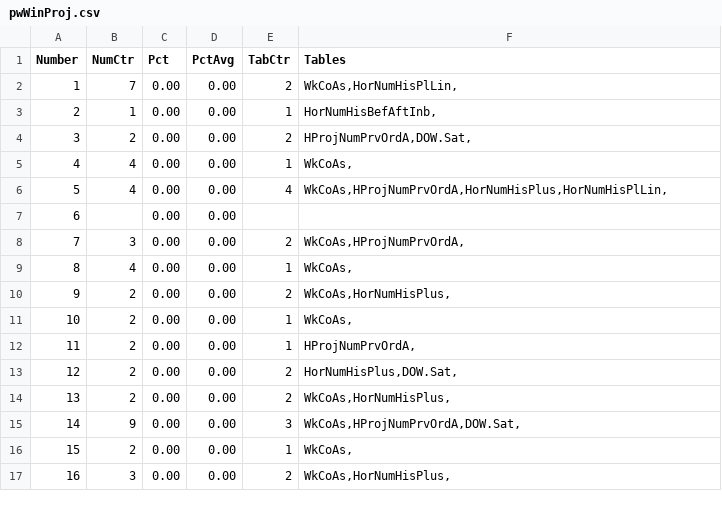
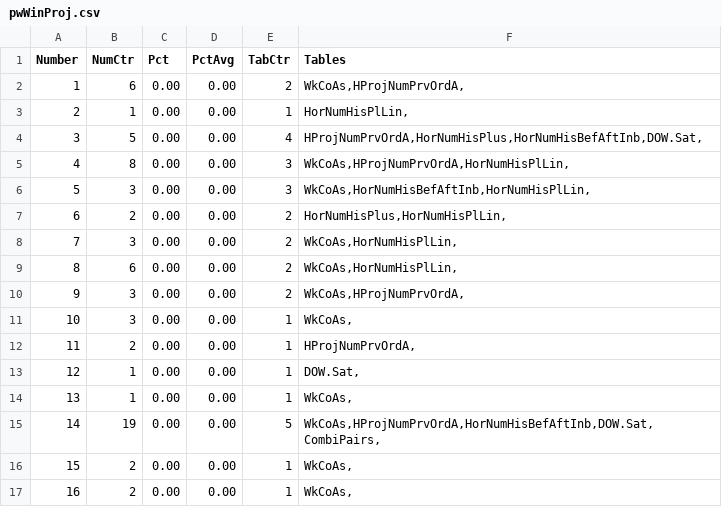
Before and after one commit to csnlcbtt/wix, a CSV file: csv/pwWinProj.csv, drawn as a sheet; only a part is shown; the diff covers the shown part only.

```diff
--- a/csv/pwWinProj.csv
+++ b/csv/pwWinProj.csv
@@ -1,17 +1,17 @@
 "Number","NumCtr","Pct","PctAvg","TabCtr","Tables"
-1,7,0.00,0.00,2,"WkCoAs,HorNumHisPlLin,"
-2,1,0.00,0.00,1,"HorNumHisBefAftInb,"
-3,2,0.00,0.00,2,"HProjNumPrvOrdA,DOW.Sat,"
-4,4,0.00,0.00,1,"WkCoAs,"
-5,4,0.00,0.00,4,"WkCoAs,HProjNumPrvOrdA,HorNumHisPlus,HorNumHisPlLin,"
-6,,0.00,0.00,,
-7,3,0.00,0.00,2,"WkCoAs,HProjNumPrvOrdA,"
-8,4,0.00,0.00,1,"WkCoAs,"
-9,2,0.00,0.00,2,"WkCoAs,HorNumHisPlus,"
-10,2,0.00,0.00,1,"WkCoAs,"
+1,6,0.00,0.00,2,"WkCoAs,HProjNumPrvOrdA,"
+2,1,0.00,0.00,1,"HorNumHisPlLin,"
+3,5,0.00,0.00,4,"HProjNumPrvOrdA,HorNumHisPlus,HorNumHisBefAftInb,DOW.Sat,"
+4,8,0.00,0.00,3,"WkCoAs,HProjNumPrvOrdA,HorNumHisPlLin,"
+5,3,0.00,0.00,3,"WkCoAs,HorNumHisBefAftInb,HorNumHisPlLin,"
+6,2,0.00,0.00,2,"HorNumHisPlus,HorNumHisPlLin,"
+7,3,0.00,0.00,2,"WkCoAs,HorNumHisPlLin,"
+8,6,0.00,0.00,2,"WkCoAs,HorNumHisPlLin,"
+9,3,0.00,0.00,2,"WkCoAs,HProjNumPrvOrdA,"
+10,3,0.00,0.00,1,"WkCoAs,"
 11,2,0.00,0.00,1,"HProjNumPrvOrdA,"
-12,2,0.00,0.00,2,"HorNumHisPlus,DOW.Sat,"
-13,2,0.00,0.00,2,"WkCoAs,HorNumHisPlus,"
-14,9,0.00,0.00,3,"WkCoAs,HProjNumPrvOrdA,DOW.Sat,"
+12,1,0.00,0.00,1,"DOW.Sat,"
+13,1,0.00,0.00,1,"WkCoAs,"
+14,19,0.00,0.00,5,"WkCoAs,HProjNumPrvOrdA,HorNumHisBefAftInb,DOW.Sat,CombiPairs,"
 15,2,0.00,0.00,1,"WkCoAs,"
-16,3,0.00,0.00,2,"WkCoAs,HorNumHisPlus,"
+16,2,0.00,0.00,1,"WkCoAs,"
```
Also changed, not shown: 45 edited cells elsewhere in this file, csv/p4hznhist.csv, csv/pwhzprjcur.csv, 43 other files.
